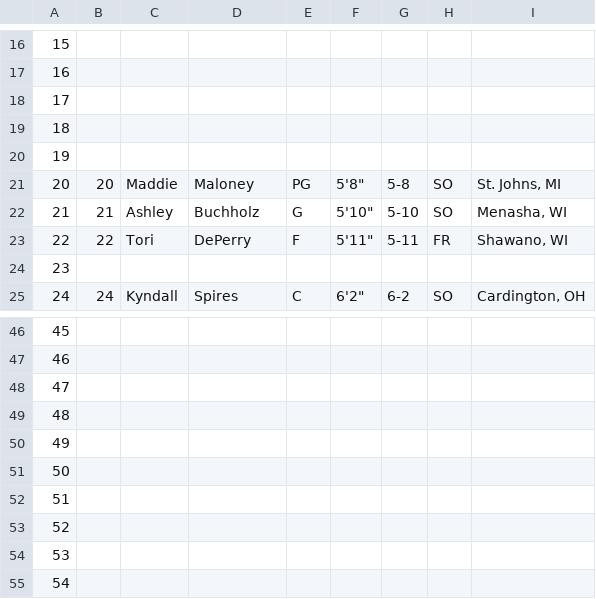
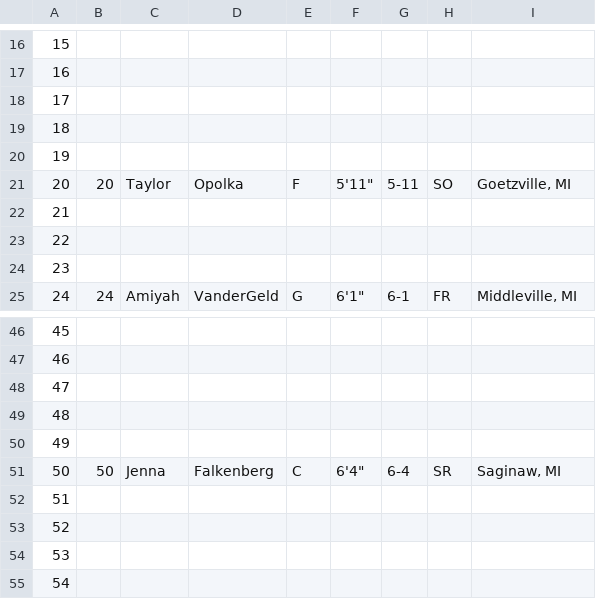
Before and after one commit to joebu23/ESPN_roster_xlsx, a CSV file: SVSU-women.csv, drawn as a sheet; only a part is shown, gaps mark what is left out; the diff covers the shown part only.

Commit message:
svsu update

```diff
--- a/SVSU-women.csv
+++ b/SVSU-women.csv
@@ -20,6 +20,6 @@
 19,,,,,,,,""
-20,20,Maddie,Maloney,PG,5'8",5-8,SO,"St. Johns, MI"
-21,21,Ashley,Buchholz,G,5'10",5-10,SO,"Menasha, WI"
-22,22,Tori,DePerry,F,5'11",5-11,FR,"Shawano, WI"
+20,20,Taylor,Opolka,F,5'11",5-11,SO,"Goetzville, MI"
+21,,,,,,,,""
+22,,,,,,,,""
 23,,,,,,,,""
-24,24,Kyndall,Spires,C,6'2",6-2,SO,"Cardington, OH"
+24,24,Amiyah,VanderGeld,G,6'1",6-1,FR,"Middleville, MI"
@@ -50,3 +50,3 @@
 49,,,,,,,,""
-50,,,,,,,,""
+50,50,Jenna,Falkenberg,C,6'4",6-4,SR,"Saginaw, MI"
 51,,,,,,,,""
```
Also changed, not shown: 106 edited cells elsewhere in this file, SVSU-men.csv.
